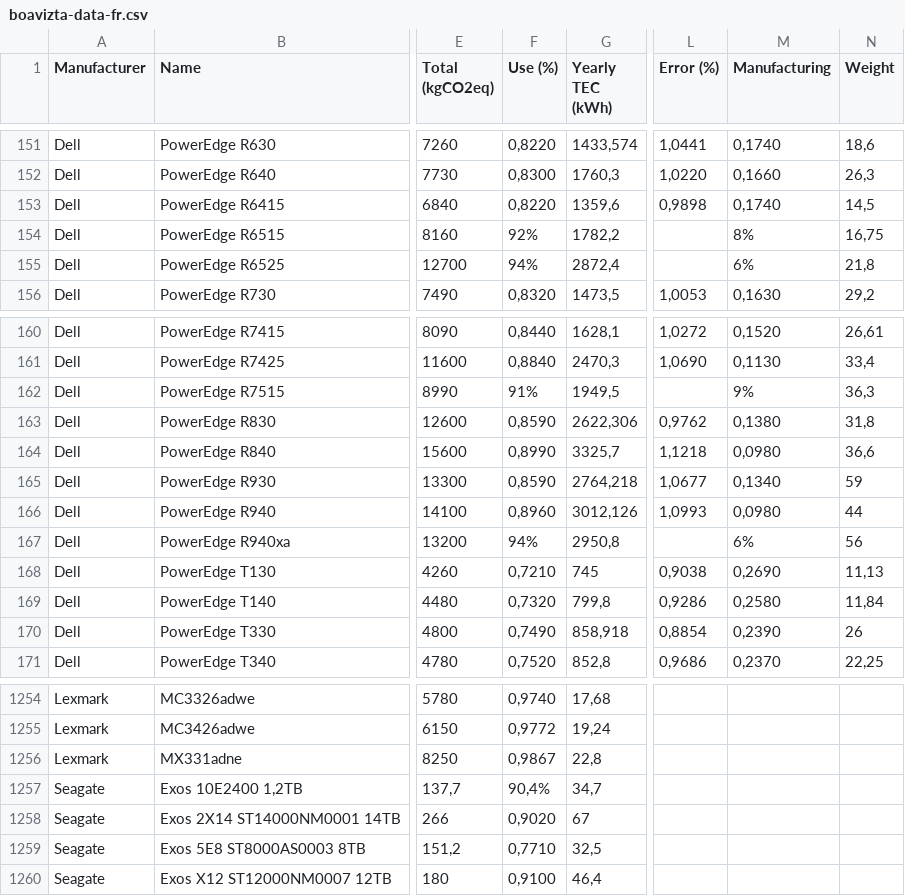
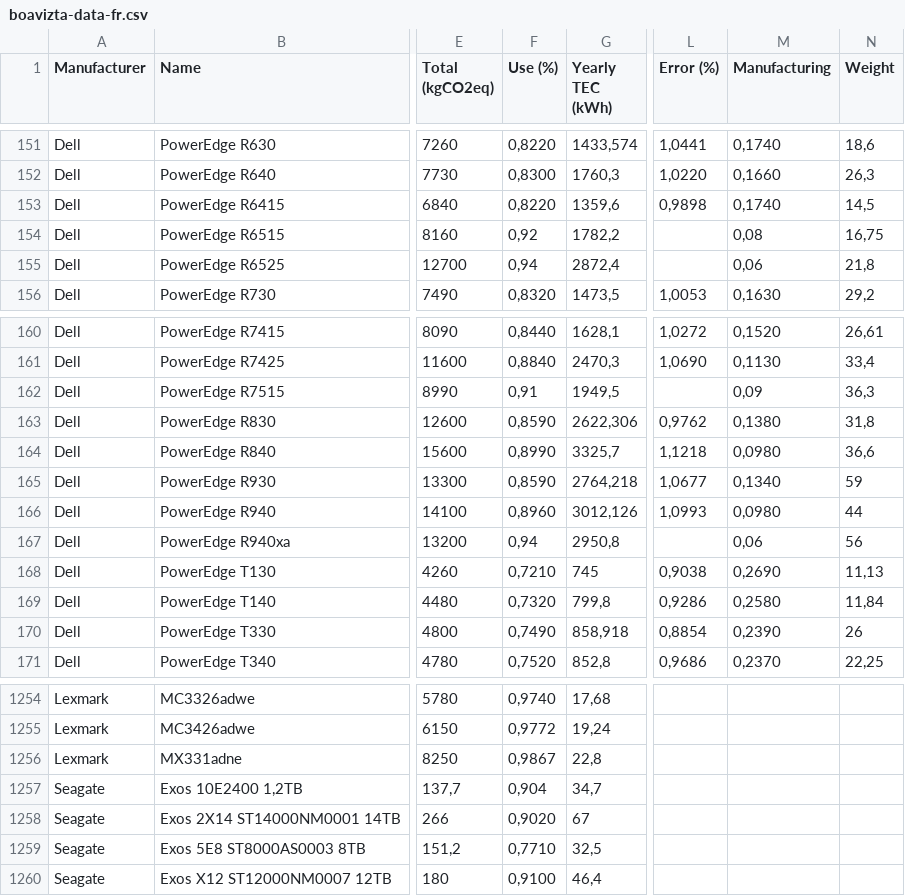
Before and after one commit to Boavizta/environmental-footprint-data, a CSV file: boavizta-data-fr.csv, drawn as a sheet; only a part is shown, gaps mark what is left out; the diff names each change by its address in the sheet, - before the commit and + after, or states it on an @@ line.

```diff
--- a/boavizta-data-fr.csv
+++ b/boavizta-data-fr.csv
-F154 (Use (%)): 92%
+F154 (Use (%)): 0,92
-M154 (Manufacturing): 8%
+M154 (Manufacturing): 0,08
-F155 (Use (%)): 94%
+F155 (Use (%)): 0,94
-M155 (Manufacturing): 6%
+M155 (Manufacturing): 0,06
-F162 (Use (%)): 91%
+F162 (Use (%)): 0,91
-M162 (Manufacturing): 9%
+M162 (Manufacturing): 0,09
-F167 (Use (%)): 94%
+F167 (Use (%)): 0,94
-M167 (Manufacturing): 6%
+M167 (Manufacturing): 0,06
-F1257 (Use (%)): 90,4%
+F1257 (Use (%)): 0,904
```
Also changed, not shown: boavizta-data-us.csv, 2 other files.
